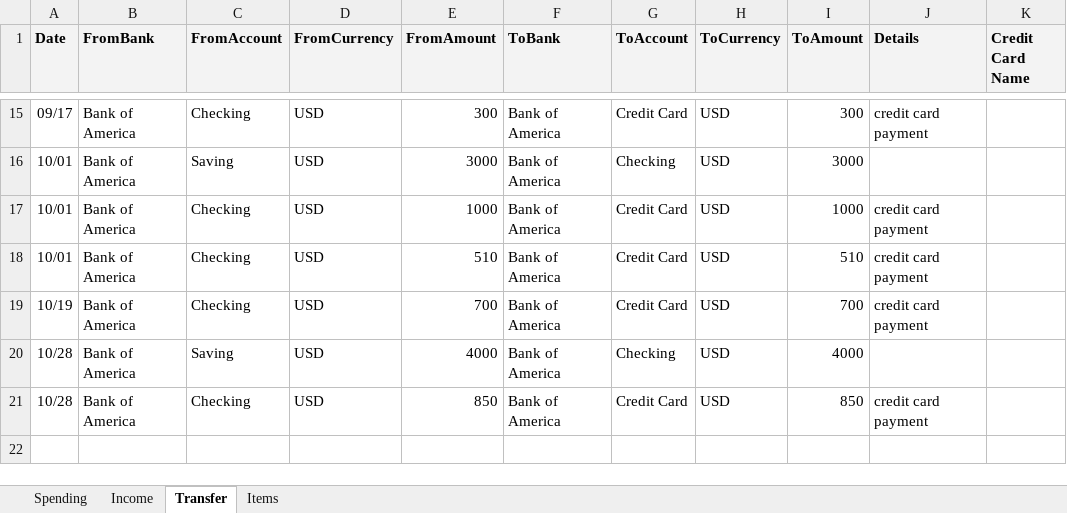
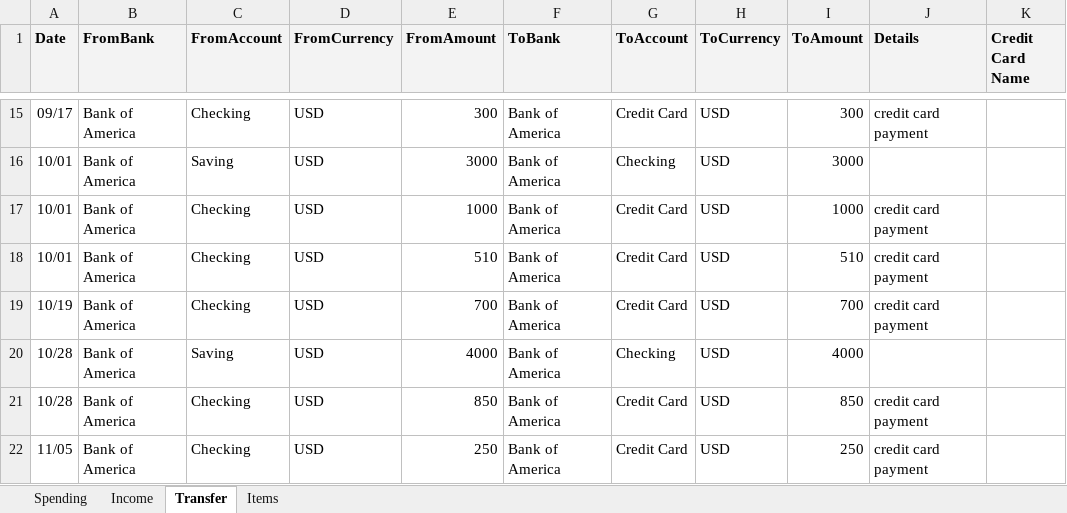
Before and after one commit to dgfsdg2001/MoneyMonitoring, an Excel workbook: MoneyTracking.xlsx, sheet Transfer, drawn as a sheet; only a part is shown, gaps mark what is left out; values as stored, in another font and other column widths than the file's, no borders; charts and pictures not drawn; the diff names each change by its address in the sheet, - before the commit and + after, or states it on an @@ line.

```diff
--- a/MoneyTracking.xlsx (sheet Transfer)
+++ b/MoneyTracking.xlsx (sheet Transfer)
+row 22: 11/05 | Bank of America | Checking | USD | 250 | Bank of America | Credit Card | USD | 250 | credit card payment
```
Also changed, not shown: sheet Spending, sheet Income, 1 other file.
